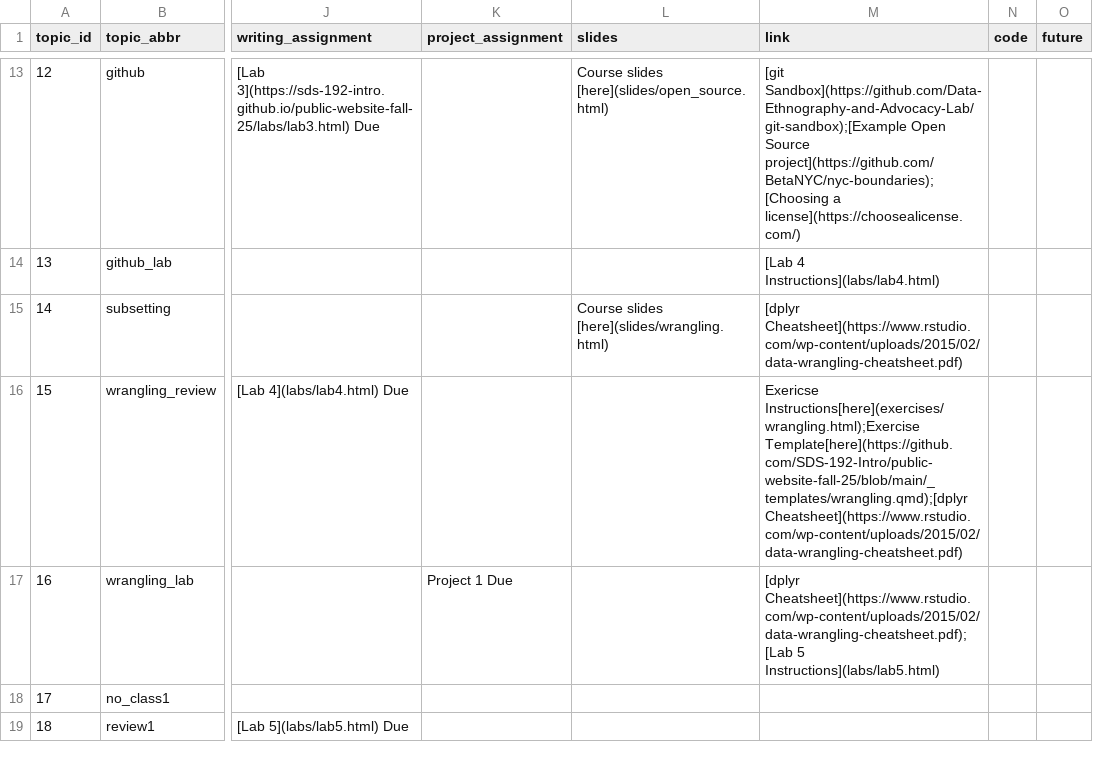
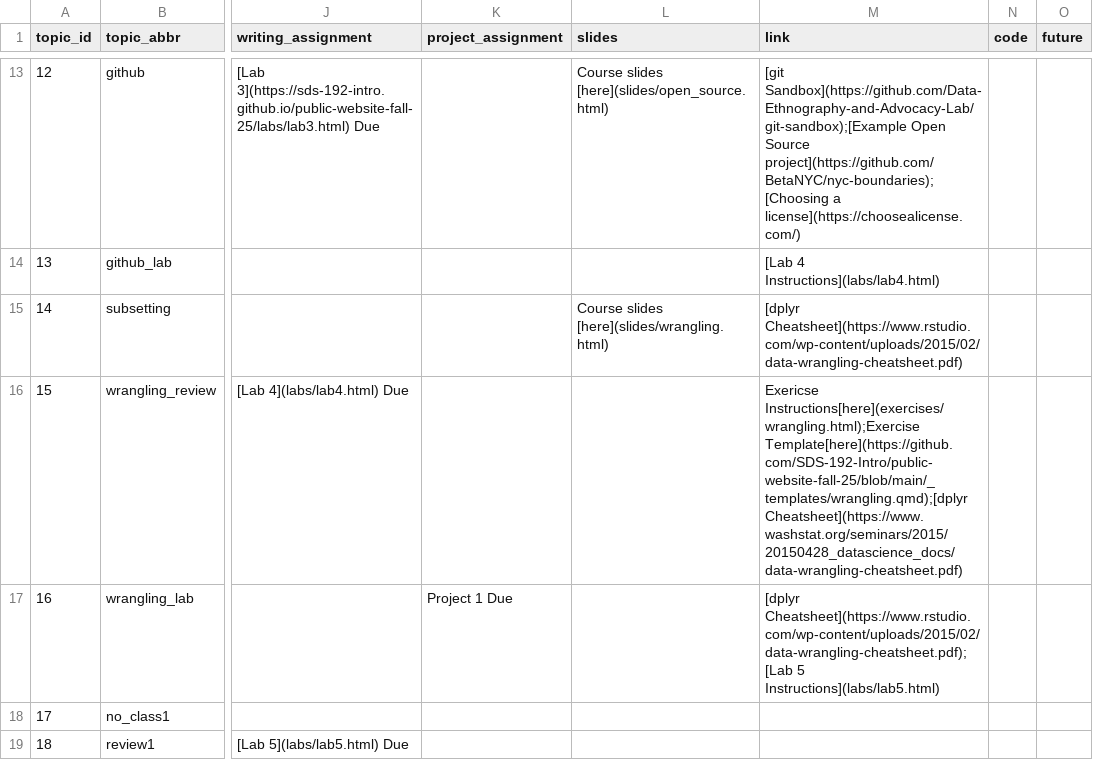
Before and after one commit to SDS-192-Intro/public-website-fall-25, a CSV file: data/topics.csv, drawn as a sheet; only a part is shown, gaps mark what is left out; the diff names each change by its address in the sheet, - before the commit and + after, or states it on an @@ line.

Commit message:
update cheatsheet link

```diff
--- a/data/topics.csv
+++ b/data/topics.csv
-M16 (link): …Instructions[here](exercises/wrangling.html);Exercise Template[here](https://github.com/SDS-192-Intro/public-website-fall-25/blob/main/_templates/wrangling.qmd);[dplyr Cheatsheet](https://www.rstudio.com/wp-content/uploads/2015/02/data-wrangling-cheatsheet.pdf)
+M16 (link): …Instructions[here](exercises/wrangling.html);Exercise Template[here](https://github.com/SDS-192-Intro/public-website-fall-25/blob/main/_templates/wrangling.qmd);[dplyr Cheatsheet](https://www.washstat.org/seminars/2015/20150428_datascience_docs/data-wrangling-cheatsheet.pdf)
```
Also changed, not shown: 1 other file.
